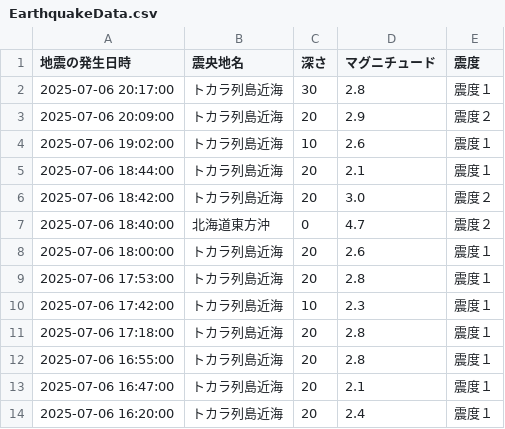
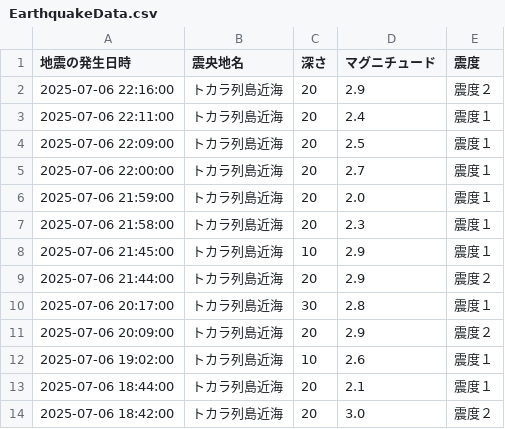
Before and after one commit to wetfore8050/cdargrv, a CSV file: EarthquakeData.csv, drawn as a sheet; only a part is shown; the shorter side is filled out with more unchanged rows.

```diff
--- a/EarthquakeData.csv
+++ b/EarthquakeData.csv
@@ -1,2 +1,10 @@
 地震の発生日時,震央地名,深さ,マグニチュード,震度
+2025-07-06 22:16:00,トカラ列島近海,20,2.9,震度２
+2025-07-06 22:11:00,トカラ列島近海,20,2.4,震度１
+2025-07-06 22:09:00,トカラ列島近海,20,2.5,震度１
+2025-07-06 22:00:00,トカラ列島近海,20,2.7,震度１
+2025-07-06 21:59:00,トカラ列島近海,20,2.0,震度１
+2025-07-06 21:58:00,トカラ列島近海,20,2.3,震度１
+2025-07-06 21:45:00,トカラ列島近海,10,2.9,震度１
+2025-07-06 21:44:00,トカラ列島近海,20,2.9,震度２
 2025-07-06 20:17:00,トカラ列島近海,30,2.8,震度１
```
Also changed, not shown: 6 other files.
